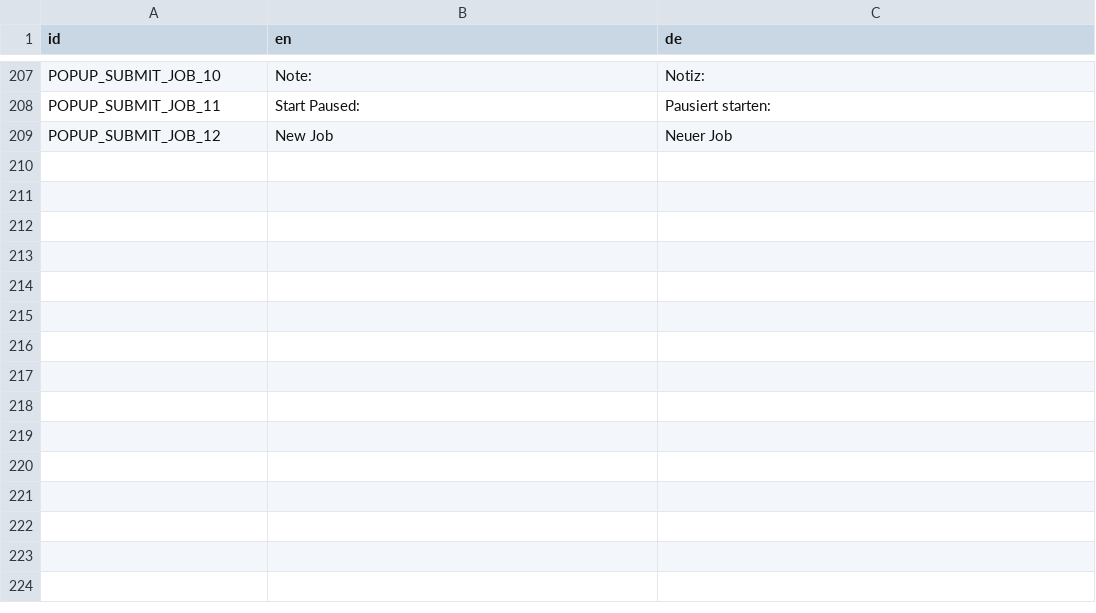
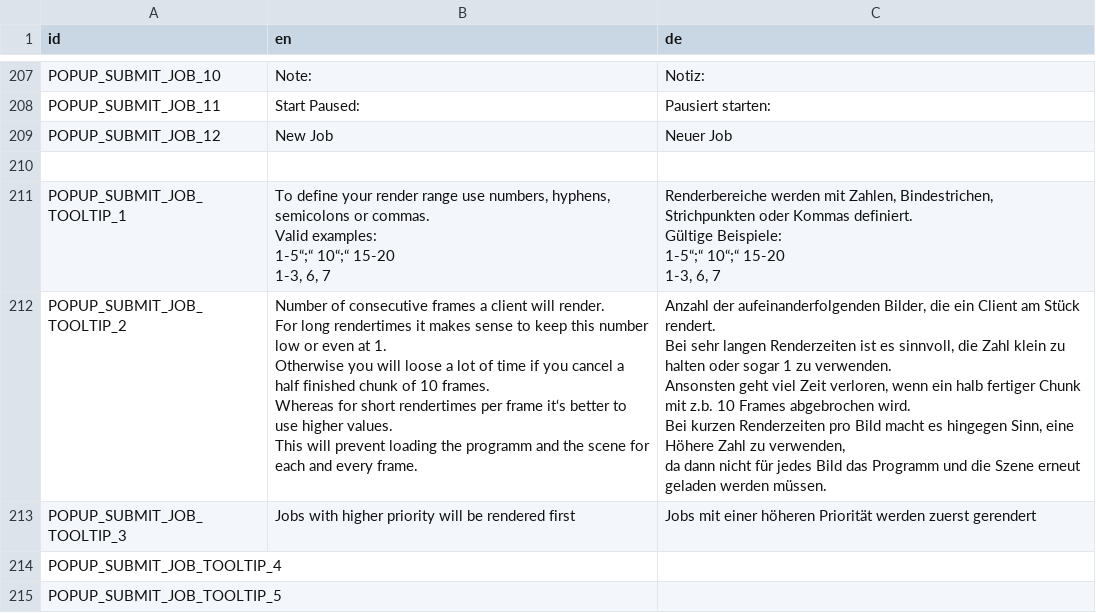
Before and after one commit to PostPollux/RaptorRender, a CSV file: lang/translations.csv, drawn as a sheet; only a part is shown, gaps mark what is left out; ↵ is a line break in a cell; the diff names each change by its address in the sheet, - before the commit and + after, or states it on an @@ line.

Commit message:
bugfixing + tooltips

```diff
--- a/lang/translations.csv
+++ b/lang/translations.csv
+row 210: (empty)
+row 211: POPUP_SUBMIT_JOB_TOOLTIP_1 | To define your render range use numbers, hyphens, semicolons or commas. ↵ Valid examples: ↵ 1-5“;“ 10“;“ 15-20 ↵ 1-3, 6, 7 | Renderbereiche werden mit Zahlen, Bindestrichen, Strichpunkten oder Kommas definiert. ↵ Gültige Beispiele: ↵ 1-5“;“ 10“;“ 15-20 ↵ 1-3, 6, 7
+row 212: POPUP_SUBMIT_JOB_TOOLTIP_2 | Number of consecutive frames a client will render. ↵ For long rendertimes it makes sense to keep this number low or even at 1. ↵ Otherwise you will loose a lot of time if you cancel a half finished chunk of 10 frames. ↵ Whereas for short rendertimes per frame it‘s better to use higher values. ↵ This will prevent loading the programm and the scene for each and every frame. | Anzahl der aufeinanderfolgenden Bilder, die ein Client am Stück rendert. ↵ Bei sehr langen Renderzeiten ist es sinnvoll, die Zahl klein zu halten oder sogar 1 zu verwenden. ↵ Ansonsten geht viel Zeit verloren, wenn ein halb fertiger Chunk mit z.b. 10 Frames abgebrochen wird. ↵ Bei kurzen Renderzeiten pro Bild macht es hingegen Sinn, eine Höhere Zahl zu verwenden, ↵ da dann nicht für jedes Bild das Programm und die Szene erneut geladen werden müssen.
+row 213: POPUP_SUBMIT_JOB_TOOLTIP_3 | Jobs with higher priority will be rendered first | Jobs mit einer höheren Priorität werden zuerst gerendert
+row 214: POPUP_SUBMIT_JOB_TOOLTIP_4
+row 215: POPUP_SUBMIT_JOB_TOOLTIP_5
```
Also changed, not shown: 7 other files.
